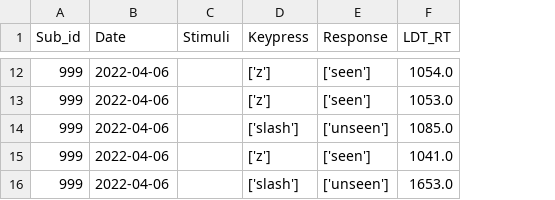
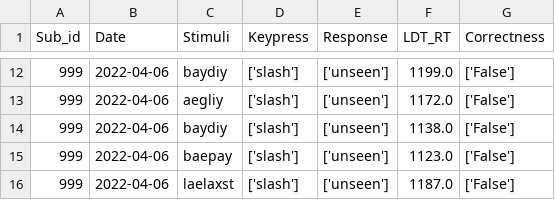
Before and after one commit to DHCLAIRE/ICN_related, a CSV file: 999_LDT_results.csv, drawn as a sheet; only a part is shown, gaps mark what is left out; the diff covers the shown part only; the diff names each change by its address in the sheet, - before the commit and + after, or states it on an @@ line.

```diff
--- a/999_LDT_results.csv
+++ b/999_LDT_results.csv
+column G (Correctness), rows 12-16: all ['False']
-C12 (Stimuli): (empty)
+C12 (Stimuli): baydiy
-D12:D13 (Keypress): ['z']
+D12:D13 (Keypress): ['slash']
-E12:E13 (Response): ['seen']
+E12:E13 (Response): ['unseen']
-F12 (LDT_RT): 1054.0
+F12 (LDT_RT): 1199.0
-C13 (Stimuli): (empty)
+C13 (Stimuli): aegliy
-F13 (LDT_RT): 1053.0
+F13 (LDT_RT): 1172.0
-C14 (Stimuli): (empty)
+C14 (Stimuli): baydiy
-F14 (LDT_RT): 1085.0
+F14 (LDT_RT): 1138.0
-C15 (Stimuli): (empty)
+C15 (Stimuli): baepay
-D15 (Keypress): ['z']
+D15 (Keypress): ['slash']
-E15 (Response): ['seen']
+E15 (Response): ['unseen']
-F15 (LDT_RT): 1041.0
+F15 (LDT_RT): 1123.0
-C16 (Stimuli): (empty)
+C16 (Stimuli): laelaxst
-F16 (LDT_RT): 1653.0
+F16 (LDT_RT): 1187.0
```
Also changed, not shown: 30 edited cells elsewhere in this file.
